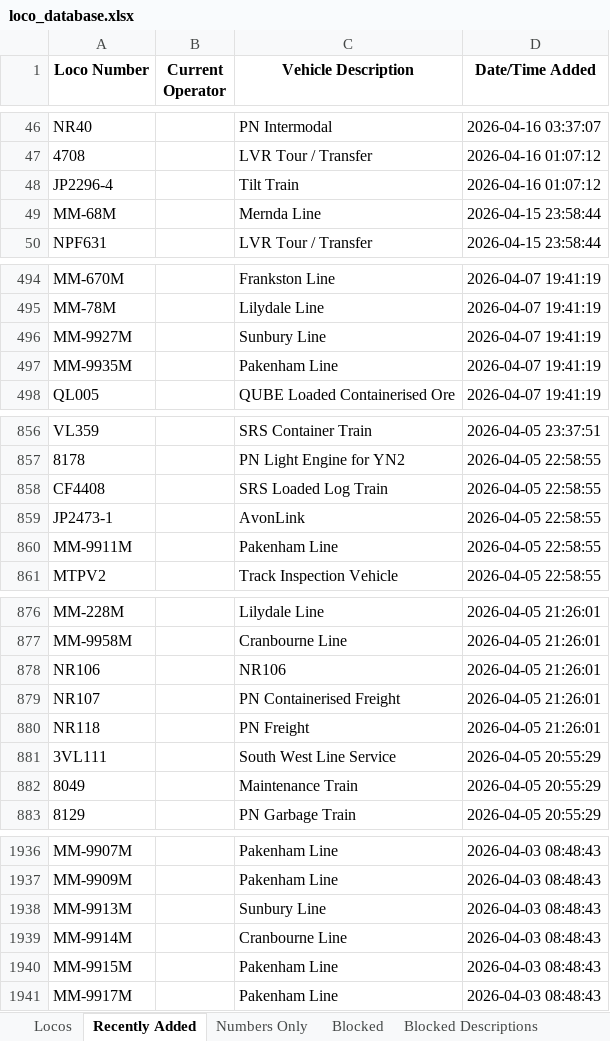
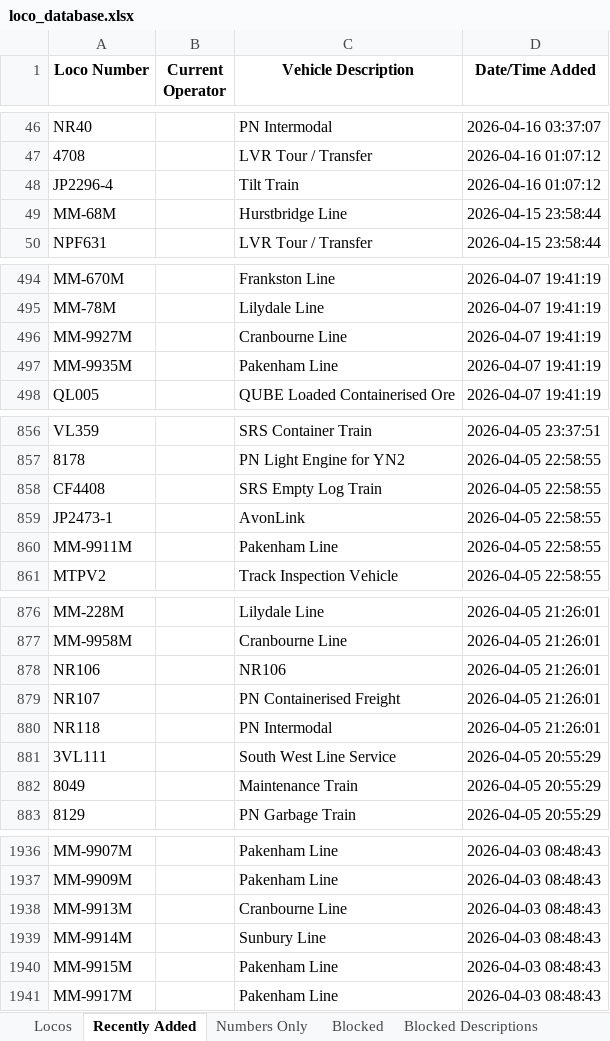
Before and after one commit to grahame21/railops-frontend, an Excel workbook: downloads/loco_database.xlsx, sheet Recently Added, drawn as a sheet; only a part is shown, gaps mark what is left out; values as stored, in another font and other column widths than the file's, no borders; the diff covers the shown part only; the diff names each change by its address in the sheet, - before the commit and + after, or states it on an @@ line.

```diff
--- a/downloads/loco_database.xlsx (sheet Recently Added)
+++ b/downloads/loco_database.xlsx (sheet Recently Added)
-C49 (Vehicle Description): Mernda Line
+C49 (Vehicle Description): Hurstbridge Line
-C496 (Vehicle Description): Sunbury Line
+C496 (Vehicle Description): Cranbourne Line
-C858 (Vehicle Description): SRS Loaded Log Train
+C858 (Vehicle Description): SRS Empty Log Train
-C880 (Vehicle Description): PN Freight
+C880 (Vehicle Description): PN Intermodal
-C1938 (Vehicle Description): Sunbury Line
+C1938 (Vehicle Description): Cranbourne Line
-C1939 (Vehicle Description): Cranbourne Line
+C1939 (Vehicle Description): Sunbury Line
```
Also changed, not shown: 11 edited cells elsewhere in this sheet, sheet Locos, downloads/loco_numbers_only.xlsx, 3 other files.
